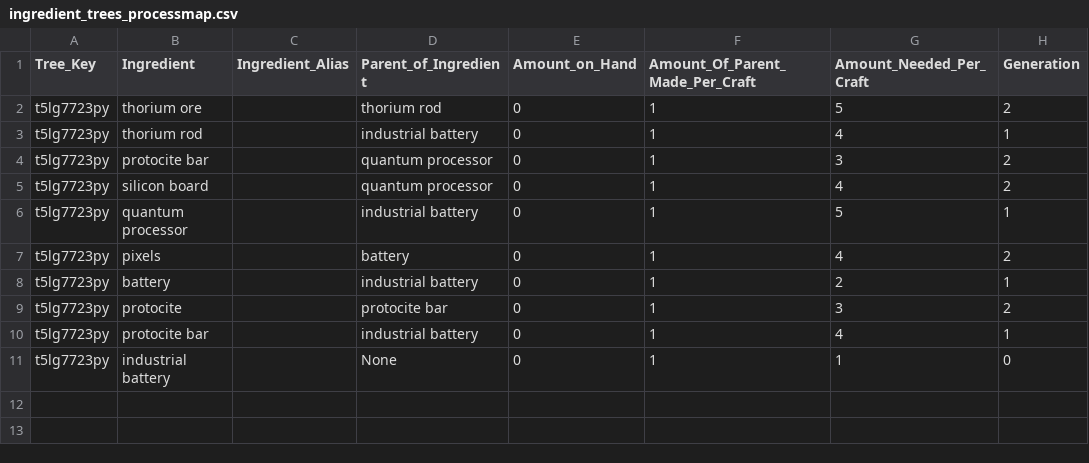
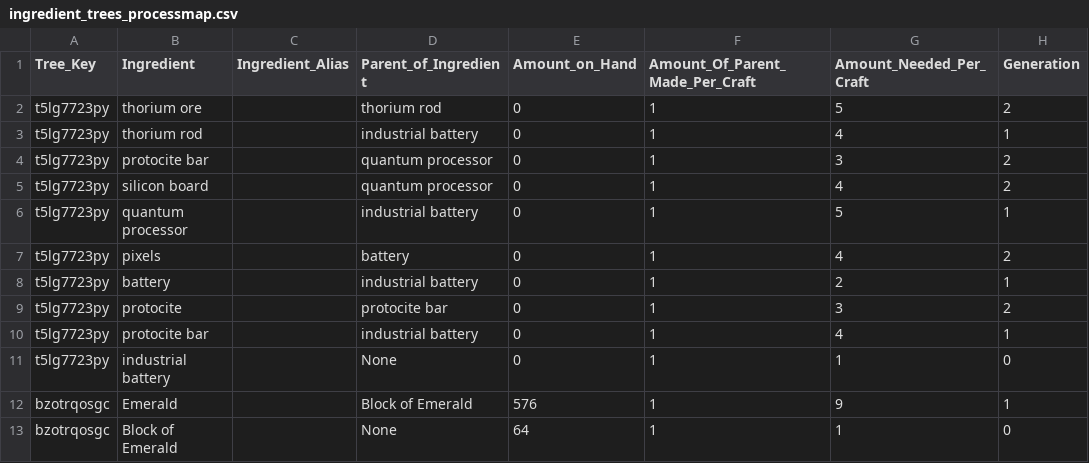
Before and after one commit to AzureVauban/Process-Map--Python-v2.0-, a CSV file: ingredient_trees_processmap.csv, drawn as a sheet.

Commit message:
Nov 6, 2022, 8:46 PM

```diff
--- a/ingredient_trees_processmap.csv
+++ b/ingredient_trees_processmap.csv
@@ -11 +11,3 @@ t5lg7723py,protocite bar,,industrial battery,0,1,4,1
 t5lg7723py,industrial battery,,None,0,1,1,0
+bzotrqosgc,Emerald,,Block of Emerald,576,1,9,1
+bzotrqosgc,Block of Emerald,,None,64,1,1,0
```
